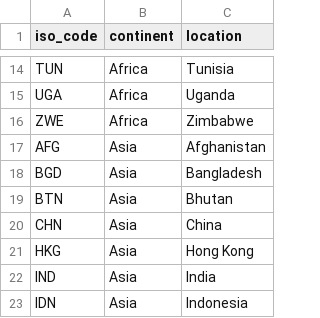
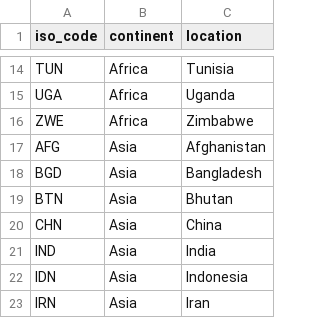
Before and after one commit to sagmaze/sagHackathon, a CSV file: CovidCountryList.csv, drawn as a sheet; only a part is shown, gaps mark what is left out; the shorter side is filled out with more unchanged rows; the diff names each change by its address in the sheet, - before the commit and + after, or states it on an @@ line.

Commit message:
Add files via upload

```diff
--- a/CovidCountryList.csv
+++ b/CovidCountryList.csv
-row 21: HKG | Asia | Hong Kong
```
